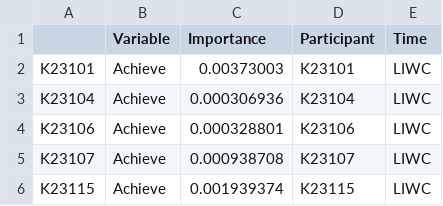
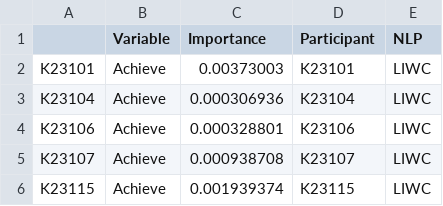
Before and after one commit to yweiss0/Hadar_Fisher_webapp, a CSV file: data/files_tab_4/Featureimportance_en_comb_na.csv, drawn as a sheet; only a part is shown; the diff names each change by its address in the sheet, - before the commit and + after, or states it on an @@ line.

Commit message:
fixed the nlp column
the column was time and it cause problems

```diff
--- a/data/files_tab_4/Featureimportance_en_comb_na.csv
+++ b/data/files_tab_4/Featureimportance_en_comb_na.csv
-E1: Time
+E1: NLP
```
